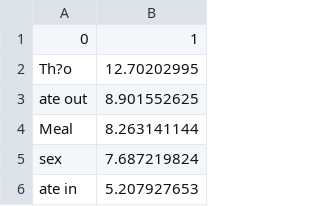
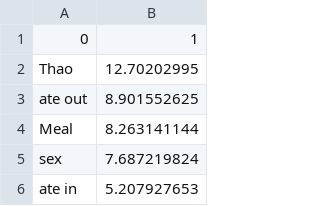
Before and after one commit to joepcash/daylio, a CSV file: NN_results_graph.csv, drawn as a sheet; only a part is shown.

```diff
--- a/NN_results_graph.csv
+++ b/NN_results_graph.csv
@@ -1,3 +1,3 @@
 0,1
-Th?o,12.70202995
+Thao,12.70202995
 ate out,8.901552625
```
Also changed, not shown: 20 other files.
